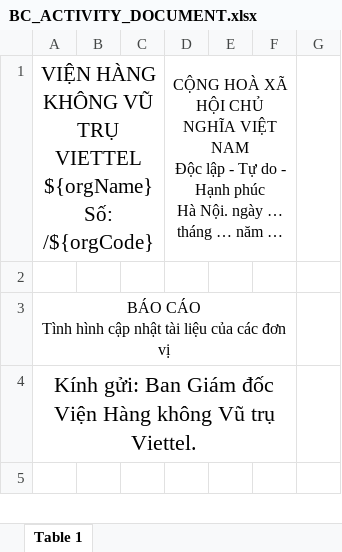
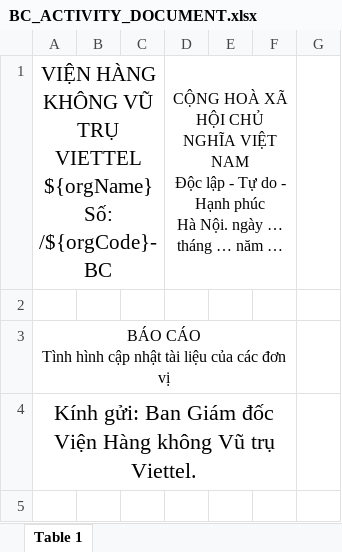
Before and after one commit to Zerohour214/Viettel-OpenKM, an Excel workbook: src/main/resources/template/BC_ACTIVITY_DOCUMENT.xlsx, sheet Table 1, drawn as a sheet; only a part is shown; values as stored, in another font and other column widths than the file's, no borders; charts and pictures not drawn; ↵ is a line break in a cell; the diff names each change by its address in the sheet, - before the commit and + after, or states it on an @@ line.

```diff
--- a/src/main/resources/template/BC_ACTIVITY_DOCUMENT.xlsx (sheet Table 1)
+++ b/src/main/resources/template/BC_ACTIVITY_DOCUMENT.xlsx (sheet Table 1)
-A1: …${orgName} ↵ Số: /${orgCode}
+A1: …${orgName} ↵ Số: /${orgCode}-BC
```
Also changed, not shown: src/main/resources/template/BC_QUALITY_DOCUMENT.xlsx, src/main/resources/template/BC_RESULT_TRANSMIT.xlsx, 7 other files.
